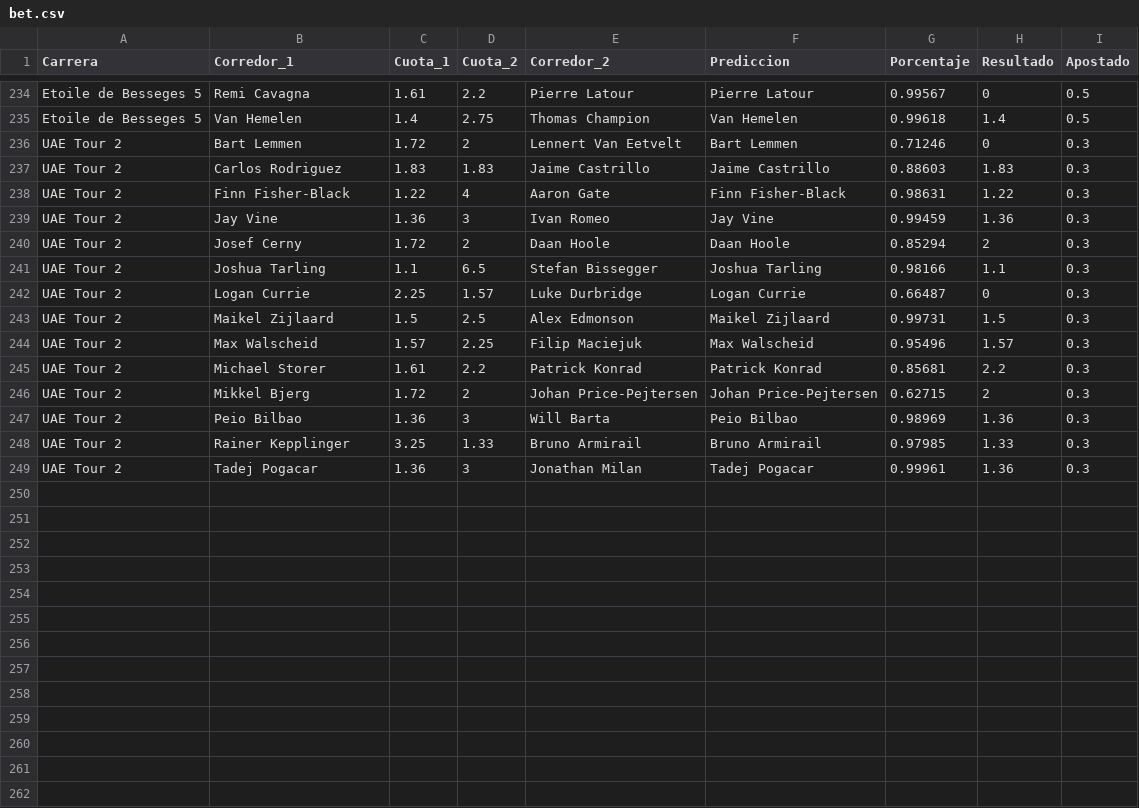
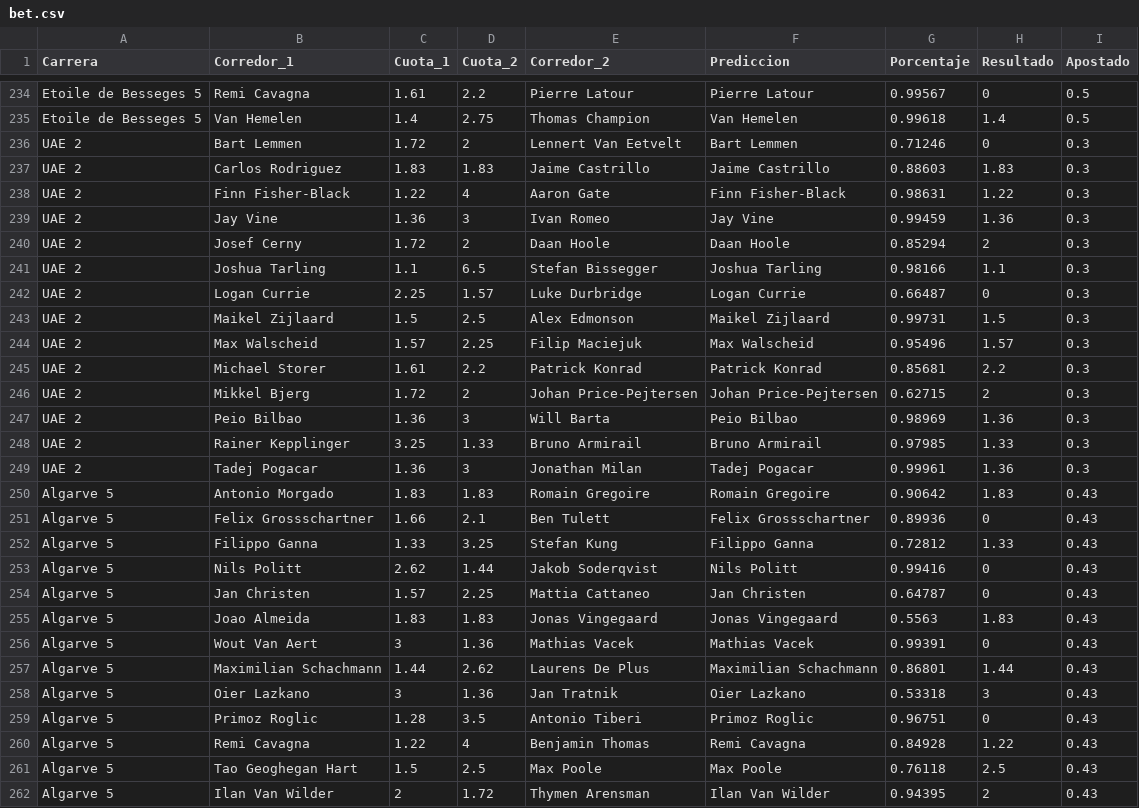
Before and after one commit to TimeTrialPerformances/Tropela_bet, a CSV file: bet.csv, drawn as a sheet; only a part is shown, gaps mark what is left out.

Commit message:
Update: Algarve

```diff
--- a/bet.csv
+++ b/bet.csv
@@ -235,15 +235,28 @@ Etoile de Besseges 5,Remi Cavagna,1.61,2.2,Pierre Latour,Pierre Latour,0.99567,0
 Etoile de Besseges 5,Van Hemelen,1.4,2.75,Thomas Champion,Van Hemelen,0.99618,1.4,0.5
-UAE Tour 2,Bart Lemmen,1.72,2,Lennert Van Eetvelt,Bart Lemmen,0.71246,0,0.3
-UAE Tour 2,Carlos Rodriguez,1.83,1.83,Jaime Castrillo,Jaime Castrillo,0.88603,1.83,0.3
-UAE Tour 2,Finn Fisher-Black,1.22,4,Aaron Gate,Finn Fisher-Black,0.98631,1.22,0.3
-UAE Tour 2,Jay Vine,1.36,3,Ivan Romeo,Jay Vine,0.99459,1.36,0.3
-UAE Tour 2,Josef Cerny,1.72,2,Daan Hoole,Daan Hoole,0.85294,2,0.3
-UAE Tour 2,Joshua Tarling,1.1,6.5,Stefan Bissegger,Joshua Tarling,0.98166,1.1,0.3
-UAE Tour 2,Logan Currie,2.25,1.57,Luke Durbridge,Logan Currie,0.66487,0,0.3
-UAE Tour 2,Maikel Zijlaard,1.5,2.5,Alex Edmonson,Maikel Zijlaard,0.99731,1.5,0.3
-UAE Tour 2,Max Walscheid,1.57,2.25,Filip Maciejuk,Max Walscheid,0.95496,1.57,0.3
-UAE Tour 2,Michael Storer,1.61,2.2,Patrick Konrad,Patrick Konrad,0.85681,2.2,0.3
-UAE Tour 2,Mikkel Bjerg,1.72,2,Johan Price-Pejtersen,Johan Price-Pejtersen,0.62715,2,0.3
-UAE Tour 2,Peio Bilbao,1.36,3,Will Barta,Peio Bilbao,0.98969,1.36,0.3
-UAE Tour 2,Rainer Kepplinger,3.25,1.33,Bruno Armirail,Bruno Armirail,0.97985,1.33,0.3
-UAE Tour 2,Tadej Pogacar,1.36,3,Jonathan Milan,Tadej Pogacar,0.99961,1.36,0.3
+UAE 2,Bart Lemmen,1.72,2,Lennert Van Eetvelt,Bart Lemmen,0.71246,0,0.3
+UAE 2,Carlos Rodriguez,1.83,1.83,Jaime Castrillo,Jaime Castrillo,0.88603,1.83,0.3
+UAE 2,Finn Fisher-Black,1.22,4,Aaron Gate,Finn Fisher-Black,0.98631,1.22,0.3
+UAE 2,Jay Vine,1.36,3,Ivan Romeo,Jay Vine,0.99459,1.36,0.3
+UAE 2,Josef Cerny,1.72,2,Daan Hoole,Daan Hoole,0.85294,2,0.3
+UAE 2,Joshua Tarling,1.1,6.5,Stefan Bissegger,Joshua Tarling,0.98166,1.1,0.3
+UAE 2,Logan Currie,2.25,1.57,Luke Durbridge,Logan Currie,0.66487,0,0.3
+UAE 2,Maikel Zijlaard,1.5,2.5,Alex Edmonson,Maikel Zijlaard,0.99731,1.5,0.3
+UAE 2,Max Walscheid,1.57,2.25,Filip Maciejuk,Max Walscheid,0.95496,1.57,0.3
+UAE 2,Michael Storer,1.61,2.2,Patrick Konrad,Patrick Konrad,0.85681,2.2,0.3
+UAE 2,Mikkel Bjerg,1.72,2,Johan Price-Pejtersen,Johan Price-Pejtersen,0.62715,2,0.3
+UAE 2,Peio Bilbao,1.36,3,Will Barta,Peio Bilbao,0.98969,1.36,0.3
+UAE 2,Rainer Kepplinger,3.25,1.33,Bruno Armirail,Bruno Armirail,0.97985,1.33,0.3
+UAE 2,Tadej Pogacar,1.36,3,Jonathan Milan,Tadej Pogacar,0.99961,1.36,0.3
+Algarve 5,Antonio Morgado,1.83,1.83,Romain Gregoire,Romain Gregoire,0.90642,1.83,0.43
+Algarve 5,Felix Grossschartner,1.66,2.1,Ben Tulett,Felix Grossschartner,0.89936,0,0.43
+Algarve 5,Filippo Ganna,1.33,3.25,Stefan Kung,Filippo Ganna,0.72812,1.33,0.43
+Algarve 5,Nils Politt,2.62,1.44,Jakob Soderqvist,Nils Politt,0.99416,0,0.43
+Algarve 5,Jan Christen,1.57,2.25,Mattia Cattaneo,Jan Christen,0.64787,0,0.43
+Algarve 5,Joao Almeida,1.83,1.83,Jonas Vingegaard,Jonas Vingegaard,0.5563,1.83,0.43
+Algarve 5,Wout Van Aert,3,1.36,Mathias Vacek,Mathias Vacek,0.99391,0,0.43
+Algarve 5,Maximilian Schachmann,1.44,2.62,Laurens De Plus,Maximilian Schachmann,0.86801,1.44,0.43
+Algarve 5,Oier Lazkano,3,1.36,Jan Tratnik,Oier Lazkano,0.53318,3,0.43
+Algarve 5,Primoz Roglic,1.28,3.5,Antonio Tiberi,Primoz Roglic,0.96751,0,0.43
+Algarve 5,Remi Cavagna,1.22,4,Benjamin Thomas,Remi Cavagna,0.84928,1.22,0.43
+Algarve 5,Tao Geoghegan Hart,1.5,2.5,Max Poole,Max Poole,0.76118,2.5,0.43
+Algarve 5,Ilan Van Wilder,2,1.72,Thymen Arensman,Ilan Van Wilder,0.94395,2,0.43
```
